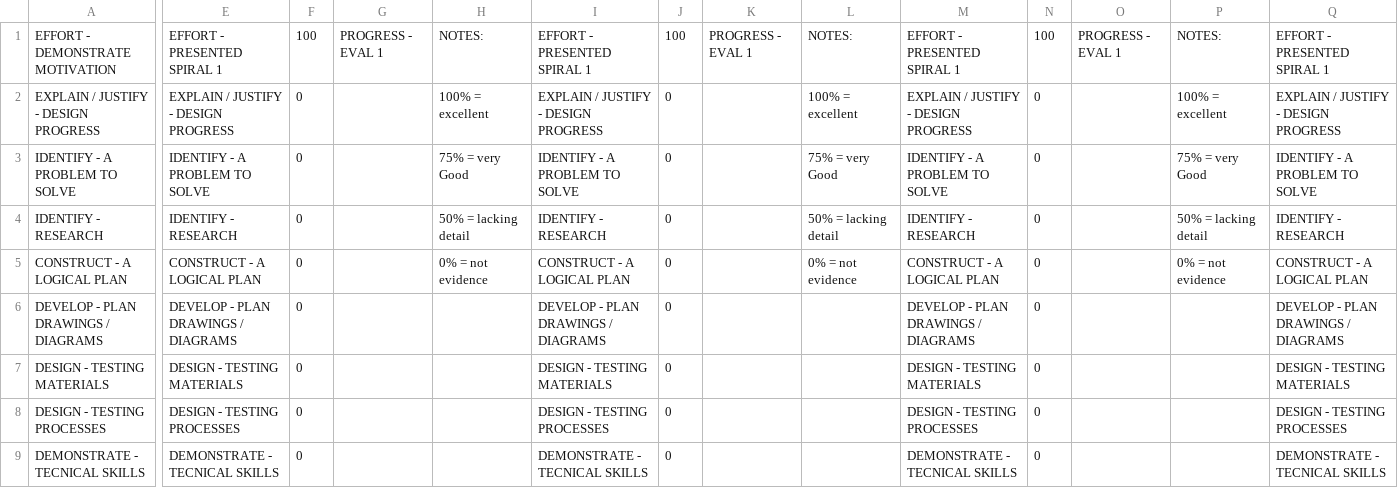
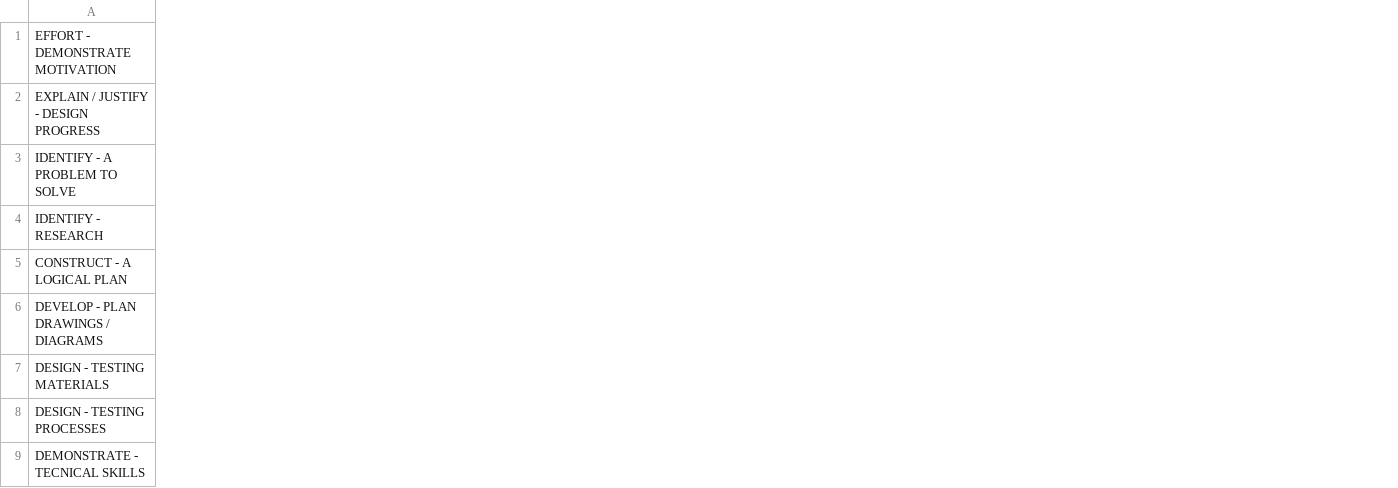
Before and after one commit to makercreator/learn, a CSV file: students/andrew/12/skills - 12.csv, drawn as a sheet; only a part is shown, gaps mark what is left out; the diff covers the shown part only; the diff names each change by its address in the sheet, - before the commit and + after, or states it on an @@ line.

Commit message:
update Andrew eval

```diff
--- a/students/andrew/12/skills - 12.csv
+++ b/students/andrew/12/skills - 12.csv
-column E, rows 1-9: EFFORT - PRESENTED SPIRAL 1 | EXPLAIN / JUSTIFY - DESIGN PROGRESS | IDENTIFY - A PROBLEM TO SOLVE | IDENTIFY - RESEARCH | CONSTRUCT - A LOGICAL PLAN | DEVELOP - PLAN DRAWINGS / DIAGRAMS | DESIGN - TESTING MATERIALS | DESIGN - TESTING PROCESSES | DEMONSTRATE - TECNICAL SKILLS
-column F, rows 1-9: 100 | 0 | 0 | 0 | 0 | 0 | 0 | 0 | 0
-column G, row 1: PROGRESS - EVAL 1
-column H, rows 1-5: NOTES: | 100% = excellent | 75% = very Good | 50% = lacking detail | 0% = not evidence
-column I, rows 1-9: EFFORT - PRESENTED SPIRAL 1 | EXPLAIN / JUSTIFY - DESIGN PROGRESS | IDENTIFY - A PROBLEM TO SOLVE | IDENTIFY - RESEARCH | CONSTRUCT - A LOGICAL PLAN | DEVELOP - PLAN DRAWINGS / DIAGRAMS | DESIGN - TESTING MATERIALS | DESIGN - TESTING PROCESSES | DEMONSTRATE - TECNICAL SKILLS
-column J, rows 1-9: 100 | 0 | 0 | 0 | 0 | 0 | 0 | 0 | 0
-column K, row 1: PROGRESS - EVAL 1
-column L, rows 1-5: NOTES: | 100% = excellent | 75% = very Good | 50% = lacking detail | 0% = not evidence
-column M, rows 1-9: EFFORT - PRESENTED SPIRAL 1 | EXPLAIN / JUSTIFY - DESIGN PROGRESS | IDENTIFY - A PROBLEM TO SOLVE | IDENTIFY - RESEARCH | CONSTRUCT - A LOGICAL PLAN | DEVELOP - PLAN DRAWINGS / DIAGRAMS | DESIGN - TESTING MATERIALS | DESIGN - TESTING PROCESSES | DEMONSTRATE - TECNICAL SKILLS
-column N, rows 1-9: 100 | 0 | 0 | 0 | 0 | 0 | 0 | 0 | 0
-column O, row 1: PROGRESS - EVAL 1
-column P, rows 1-5: NOTES: | 100% = excellent | 75% = very Good | 50% = lacking detail | 0% = not evidence
-column Q, rows 1-9: EFFORT - PRESENTED SPIRAL 1 | EXPLAIN / JUSTIFY - DESIGN PROGRESS | IDENTIFY - A PROBLEM TO SOLVE | IDENTIFY - RESEARCH | CONSTRUCT - A LOGICAL PLAN | DEVELOP - PLAN DRAWINGS / DIAGRAMS | DESIGN - TESTING MATERIALS | DESIGN - TESTING PROCESSES | DEMONSTRATE - TECNICAL SKILLS
```
Also changed, not shown: 7 removed columns elsewhere in this file, students/andrew/10/skills - 10.csv, students/andrew/13/skills - 13.csv, 27 other files.
